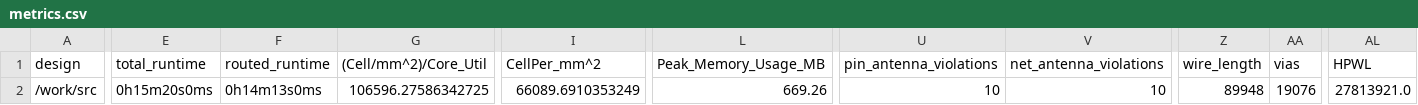
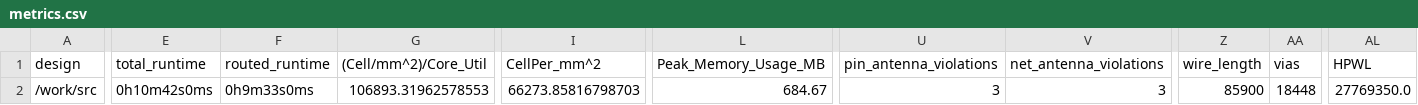
Before and after one commit to TinyTapeout/tinytapeout-04, a CSV file: projects/tt_um_MichaelBell_nanoV/metrics.csv, drawn as a sheet; only a part is shown, gaps mark what is left out; the diff covers the shown part only; the diff names each change by its address in the sheet, - before the commit and + after, or states it on an @@ line.

Commit message:
feat: update project tt_um_MichaelBell_nanoV from MichaelBell/tt04-nanoV
Commit: 76f850a4d73398e16c32a3e790d24bd27d845318
Workflow: https://github.com/MichaelBell/tt04-nanoV/actions/runs/6064937546

```diff
--- a/projects/tt_um_MichaelBell_nanoV/metrics.csv
+++ b/projects/tt_um_MichaelBell_nanoV/metrics.csv
-E2 (total_runtime): 0h15m20s0ms
+E2 (total_runtime): 0h10m42s0ms
-F2 (routed_runtime): 0h14m13s0ms
+F2 (routed_runtime): 0h9m33s0ms
-G2 ((Cell/mm^2)/Core_Util): 106596.27586342725
+G2 ((Cell/mm^2)/Core_Util): 106893.31962578553
-I2 (CellPer_mm^2): 66089.6910353249
+I2 (CellPer_mm^2): 66273.85816798703
-L2 (Peak_Memory_Usage_MB): 669.26
+L2 (Peak_Memory_Usage_MB): 684.67
-U2 (pin_antenna_violations): 10
+U2 (pin_antenna_violations): 3
-V2 (net_antenna_violations): 10
+V2 (net_antenna_violations): 3
-Z2 (wire_length): 89948
+Z2 (wire_length): 85900
-AA2 (vias): 19076
+AA2 (vias): 18448
-AL2 (HPWL): 27813921.0
+AL2 (HPWL): 27769350.0
```
Also changed, not shown: 12 edited cells elsewhere in this file, 6 other files.
